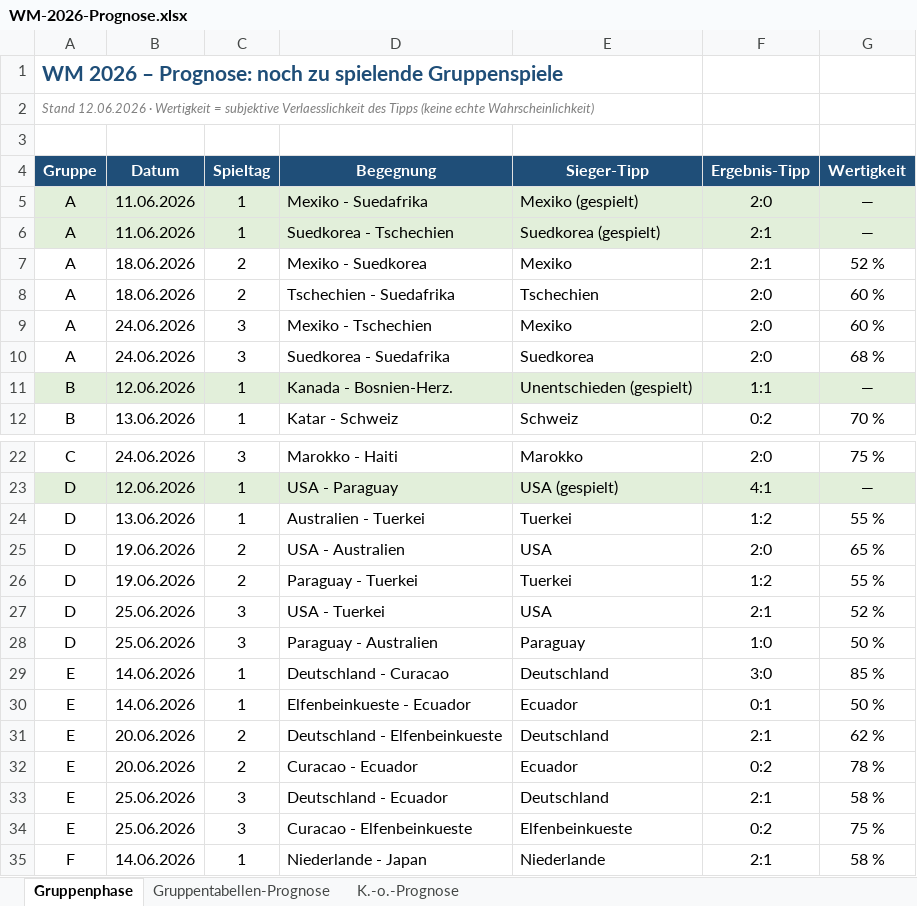
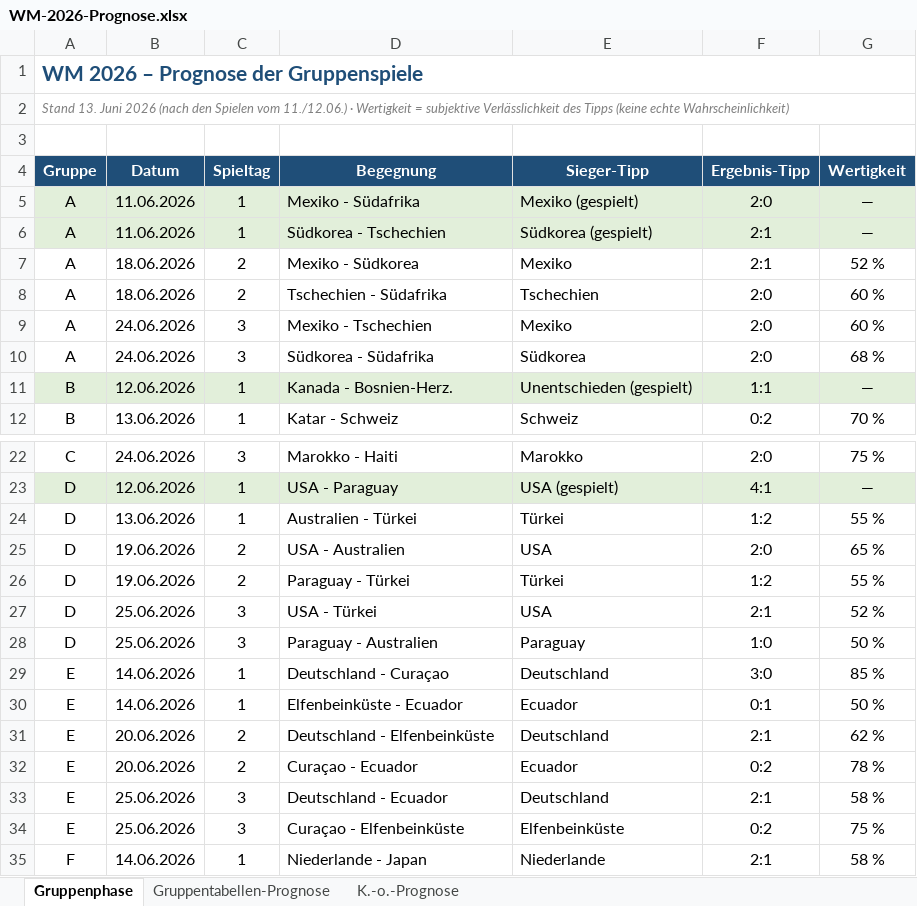
Before and after one commit to Sebastianue/hallo-github, an Excel workbook: WM-2026-Prognose.xlsx, sheet Gruppenphase, drawn as a sheet; only a part is shown, gaps mark what is left out; values as stored, in another font and other column widths than the file's, no borders; the diff covers the shown part only; the diff names each change by its address in the sheet, - before the commit and + after, or states it on an @@ line.

```diff
--- a/WM-2026-Prognose.xlsx (sheet Gruppenphase)
+++ b/WM-2026-Prognose.xlsx (sheet Gruppenphase)
-A1 (Gruppe): WM 2026 – Prognose: noch zu spielende Gruppenspiele
+A1 (Gruppe): WM 2026 – Prognose der Gruppenspiele
-A1:E1 merged
+A1:G1 merged
-A2 (Gruppe): Stand 12.06.2026 · Wertigkeit = subjektive Verlaesslichkeit des Tipps…
+A2 (Gruppe): Stand 13. Juni 2026 (nach den Spielen vom 11./12.06.) · Wertigkeit = subjektive Verlässlichkeit des Tipps…
-A2:E2 merged
+A2:G2 merged
-D5 (Begegnung): Mexiko - Suedafrika
+D5 (Begegnung): Mexiko - Südafrika
-D6 (Begegnung): Suedkorea - Tschechien
+D6 (Begegnung): Südkorea - Tschechien
-E6 (Sieger-Tipp): Suedkorea (gespielt)
+E6 (Sieger-Tipp): Südkorea (gespielt)
-D7 (Begegnung): Mexiko - Suedkorea
+D7 (Begegnung): Mexiko - Südkorea
-D8 (Begegnung): Tschechien - Suedafrika
+D8 (Begegnung): Tschechien - Südafrika
-D10 (Begegnung): Suedkorea - Suedafrika
+D10 (Begegnung): Südkorea - Südafrika
-E10 (Sieger-Tipp): Suedkorea
+E10 (Sieger-Tipp): Südkorea
-D24 (Begegnung): Australien - Tuerkei
+D24 (Begegnung): Australien - Türkei
-E24 (Sieger-Tipp): Tuerkei
+E24 (Sieger-Tipp): Türkei
-D26 (Begegnung): Paraguay - Tuerkei
+D26 (Begegnung): Paraguay - Türkei
-E26 (Sieger-Tipp): Tuerkei
+E26 (Sieger-Tipp): Türkei
-D27 (Begegnung): USA - Tuerkei
+D27 (Begegnung): USA - Türkei
-D29 (Begegnung): Deutschland - Curacao
+D29 (Begegnung): Deutschland - Curaçao
-D30 (Begegnung): Elfenbeinkueste - Ecuador
+D30 (Begegnung): Elfenbeinküste - Ecuador
-D31 (Begegnung): Deutschland - Elfenbeinkueste
+D31 (Begegnung): Deutschland - Elfenbeinküste
-D32 (Begegnung): Curacao - Ecuador
+D32 (Begegnung): Curaçao - Ecuador
-D34 (Begegnung): Curacao - Elfenbeinkueste
+D34 (Begegnung): Curaçao - Elfenbeinküste
-E34 (Sieger-Tipp): Elfenbeinkueste
+E34 (Sieger-Tipp): Elfenbeinküste
```
Also changed, not shown: 10 edited cells elsewhere in this sheet, sheet K.-o.-Prognose, sheet Gruppentabellen-Prognose, 4 other files.
